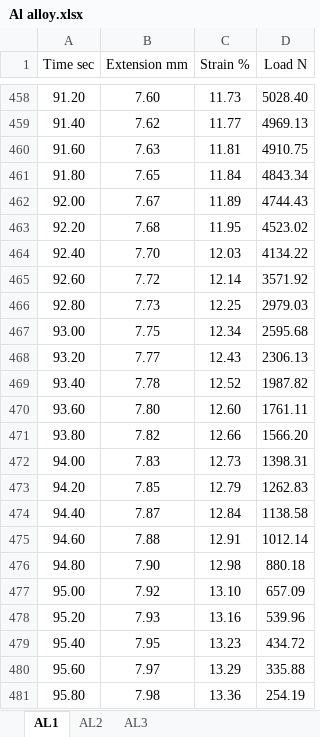
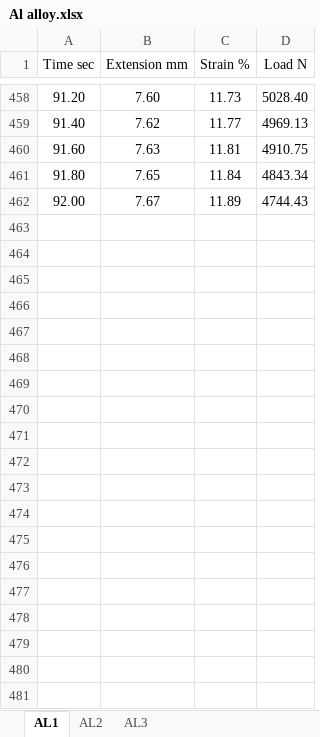
Before and after one commit to BionicMango/AMME1362-Lab-Report, an Excel workbook: Dataset/Al alloy.xlsx, sheet AL1, drawn as a sheet; only a part is shown, gaps mark what is left out; values as stored, in another font and other column widths than the file's, no borders; the diff covers the shown part only; the diff names each change by its address in the sheet, - before the commit and + after, or states it on an @@ line.

```diff
--- a/Dataset/Al alloy.xlsx (sheet AL1)
+++ b/Dataset/Al alloy.xlsx (sheet AL1)
-row 463: 92.20 | 7.68 | 11.95 | 4523.02
-row 464: 92.40 | 7.70 | 12.03 | 4134.22
-row 465: 92.60 | 7.72 | 12.14 | 3571.92
-row 466: 92.80 | 7.73 | 12.25 | 2979.03
-row 467: 93.00 | 7.75 | 12.34 | 2595.68
-row 468: 93.20 | 7.77 | 12.43 | 2306.13
-row 469: 93.40 | 7.78 | 12.52 | 1987.82
-row 470: 93.60 | 7.80 | 12.60 | 1761.11
-row 471: 93.80 | 7.82 | 12.66 | 1566.20
-row 472: 94.00 | 7.83 | 12.73 | 1398.31
-row 473: 94.20 | 7.85 | 12.79 | 1262.83
-row 474: 94.40 | 7.87 | 12.84 | 1138.58
-row 475: 94.60 | 7.88 | 12.91 | 1012.14
-row 476: 94.80 | 7.90 | 12.98 | 880.18
-row 477: 95.00 | 7.92 | 13.10 | 657.09
-row 478: 95.20 | 7.93 | 13.16 | 539.96
-row 479: 95.40 | 7.95 | 13.23 | 434.72
-row 480: 95.60 | 7.97 | 13.29 | 335.88
-row 481: 95.80 | 7.98 | 13.36 | 254.19
```
Also changed, not shown: 9 removed rows elsewhere in this sheet, sheet AL2, sheet AL3, Dataset/Acrylic.xlsx, Dataset/Mild steel.xlsx, 4 other files.
